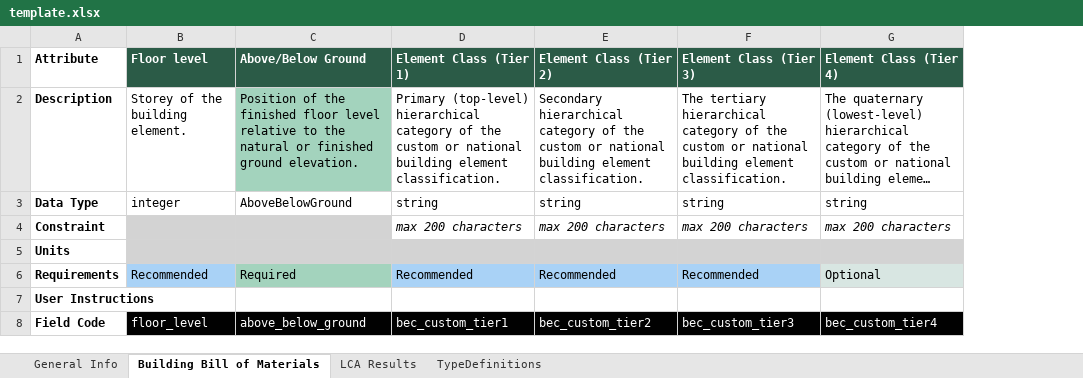
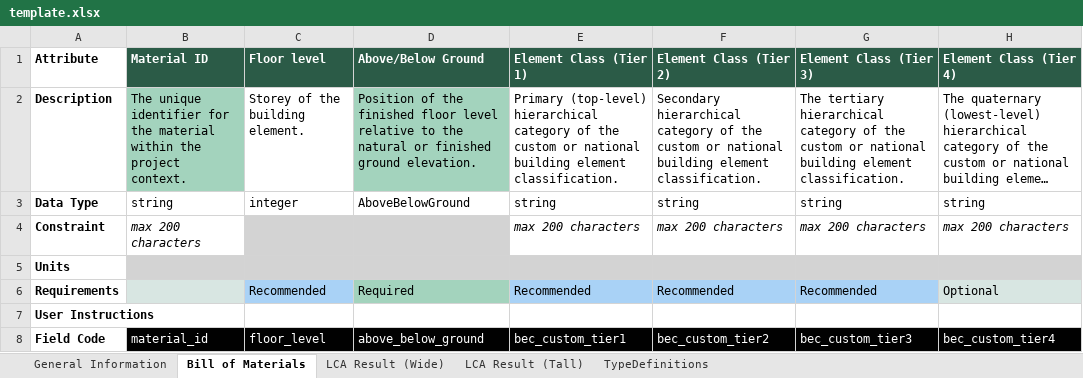
Before and after one commit to EPFL-ENAC/lmc-openbdf, an Excel workbook: template.xlsx, sheet Bill of Materials, drawn as a sheet; only a part is shown; long unchanged cells end in …; values as stored, in another font and other column widths than the file's, no borders; the diff names each change by its address in the sheet, - before the commit and + after, or states it on an @@ line.

Commit message:
feat: material_id and other bug fixes

```diff
--- a/template.xlsx (sheet Bill of Materials)
+++ b/template.xlsx (sheet Bill of Materials)
-sheet tab: General Info
+sheet tab: General Information
-sheet tab: Building Bill of Materials
+sheet tab: Bill of Materials
-sheet tab: LCA Results
+sheet tab: LCA Result (Wide)
+sheet tab: LCA Result (Tall)
+column B (Material ID), rows 2-8: The unique identifier for the material within the project context. | string | max 200 characters |  |  |  | material_id
```
Also changed, not shown: sheet TypeDefinitions, sheet LCA Result (Wide), 12 other files.
